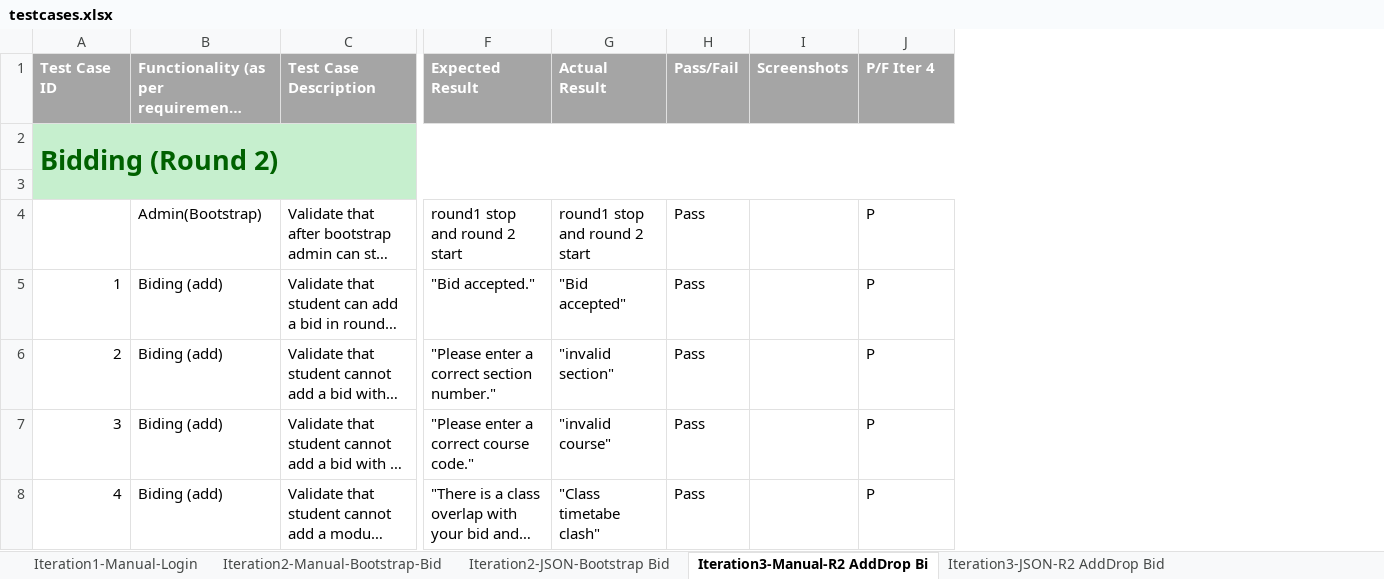
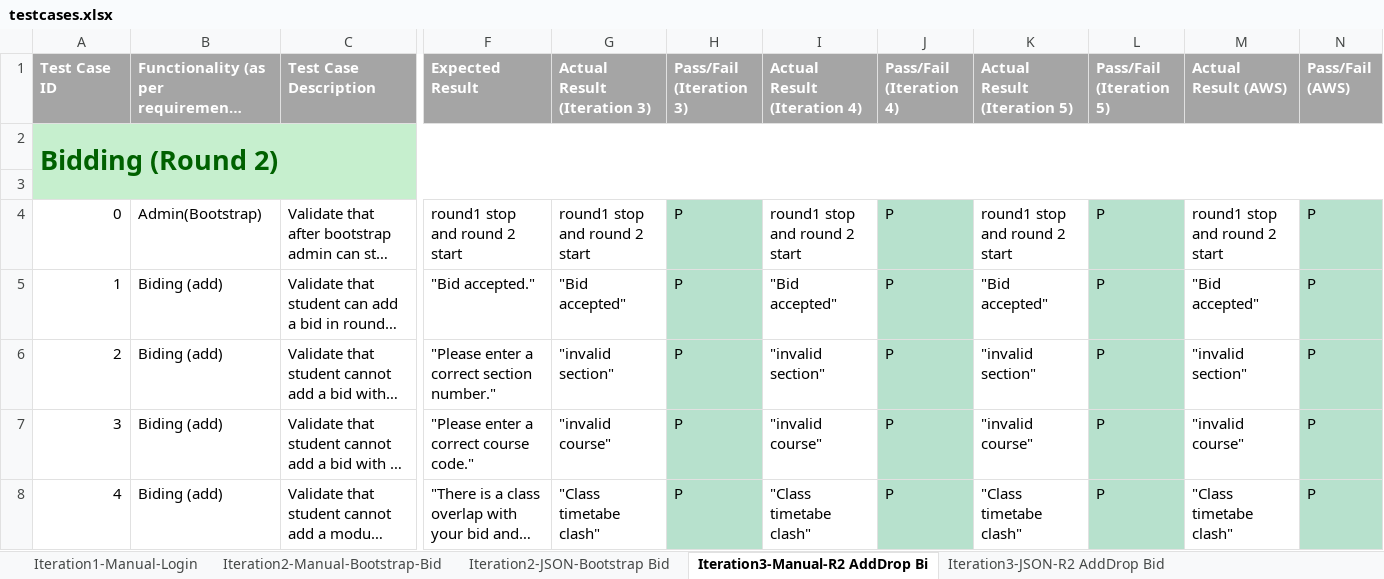
Before and after one commit to sebastianhkx/SPM-2019-Y2S1, an Excel workbook: testing/testcases.xlsx, sheet Iteration3-Manual-R2 AddDrop Bi, drawn as a sheet; only a part is shown, gaps mark what is left out; long unchanged cells end in …; values as stored, in another font and other column widths than the file's, no borders; charts and pictures not drawn; removed rows and columns are numbered as before the commit, all else as after; the diff covers the shown part only; the diff names each change by its address in the sheet, - before the commit and + after, or states it on an @@ line.

```diff
--- a/testing/testcases.xlsx (sheet Iteration3-Manual-R2 AddDrop Bi)
+++ b/testing/testcases.xlsx (sheet Iteration3-Manual-R2 AddDrop Bi)
-column H (Pass/Fail), rows 4-8: all Pass
-column I (Screenshots), empty
+column H (Pass/Fail (Iteration 3)), rows 4-8: all P
+column I (Actual Result (Iteration 4)), rows 4-8: round1 stop and round 2 start | "Bid accepted" | "invalid section" | "invalid course" | "Class timetabe clash"
+column K (Actual Result (Iteration 5)), rows 4-8: round1 stop and round 2 start | "Bid accepted" | "invalid section" | "invalid course" | "Class timetabe clash"
+column L (Pass/Fail (Iteration 5)), rows 4-8: all P
+column M (Actual Result (AWS)), rows 4-8: round1 stop and round 2 start | "Bid accepted" | "invalid section" | "invalid course" | "Class timetabe clash"
+column N (Pass/Fail (AWS)), rows 4-8: all P
-G1: Actual Result
+G1: Actual Result (Iteration 3)
-J1: P/F Iter 4
+J1: Pass/Fail (Iteration 4)
-A4 (Test Case ID): (empty)
+A4 (Test Case ID): 0
-J4:J8 fill: none
+J4:J8 fill: #B7E1CD
```
Also changed, not shown: 2 edited cells and cell formats elsewhere in this sheet, sheet Iteration2-Manual-Bootstrap-Bid, sheet Iteration3-JSON-R2 AddDrop Bid, sheet Iteration4-JSON-Authenticate Du, sheet Iteration2-JSON-Bootstrap Bid, sheet Iteration1-Manual-Login, other sheet tabs, formulas that keep their value, hidden cells, charts or pictures.
